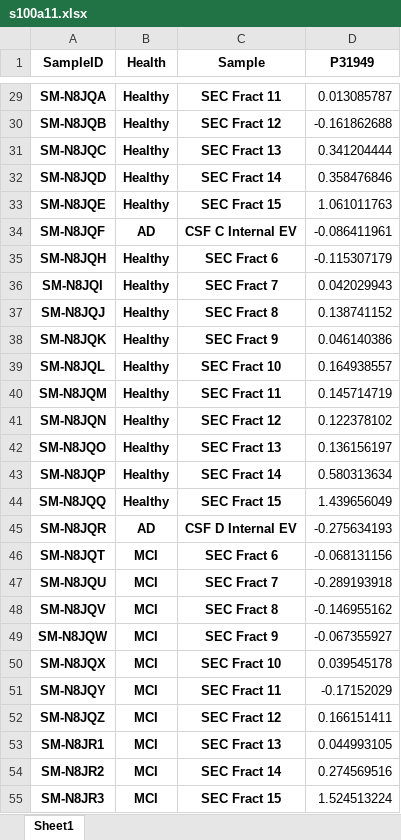
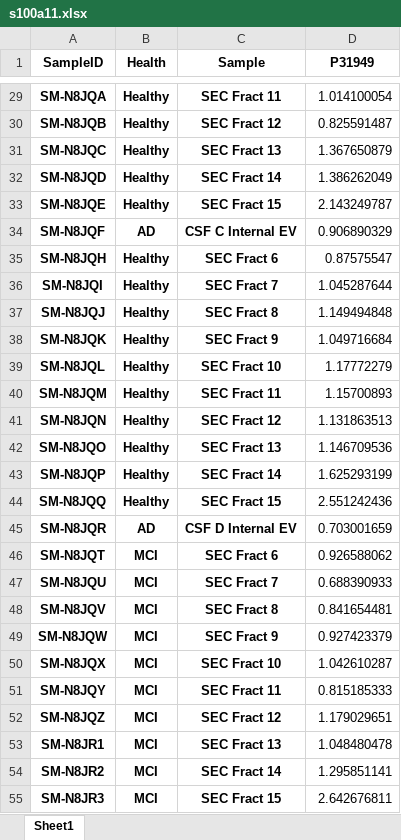
Before and after one commit to Walt-Lab/bdev_mass_spec, an Excel workbook: s100a11.xlsx, sheet Sheet1, drawn as a sheet; only a part is shown, gaps mark what is left out; values as stored, in another font and other column widths than the file's, no borders; the diff covers the shown part only; the diff names each change by its address in the sheet, - before the commit and + after, or states it on an @@ line.

```diff
--- a/s100a11.xlsx (sheet Sheet1)
+++ b/s100a11.xlsx (sheet Sheet1)
-D29 (P31949): 0.013085787
+D29 (P31949): 1.014100054
-D30 (P31949): -0.161862688
+D30 (P31949): 0.825591487
-D31 (P31949): 0.341204444
+D31 (P31949): 1.367650879
-D32 (P31949): 0.358476846
+D32 (P31949): 1.386262049
-D33 (P31949): 1.061011763
+D33 (P31949): 2.143249787
-D34 (P31949): -0.086411961
+D34 (P31949): 0.906890329
-D35 (P31949): -0.115307179
+D35 (P31949): 0.87575547
-D36 (P31949): 0.042029943
+D36 (P31949): 1.045287644
-D37 (P31949): 0.138741152
+D37 (P31949): 1.149494848
-D38 (P31949): 0.046140386
+D38 (P31949): 1.049716684
-D39 (P31949): 0.164938557
+D39 (P31949): 1.17772279
-D40 (P31949): 0.145714719
+D40 (P31949): 1.15700893
-D41 (P31949): 0.122378102
+D41 (P31949): 1.131863513
-D42 (P31949): 0.136156197
+D42 (P31949): 1.146709536
-D43 (P31949): 0.580313634
+D43 (P31949): 1.625293199
-D44 (P31949): 1.439656049
+D44 (P31949): 2.551242436
-D45 (P31949): -0.275634193
+D45 (P31949): 0.703001659
-D46 (P31949): -0.068131156
+D46 (P31949): 0.926588062
-D47 (P31949): -0.289193918
+D47 (P31949): 0.688390933
-D48 (P31949): -0.146955162
+D48 (P31949): 0.841654481
-D49 (P31949): -0.067355927
+D49 (P31949): 0.927423379
-D50 (P31949): 0.039545178
+D50 (P31949): 1.042610287
-D51 (P31949): -0.17152029
+D51 (P31949): 0.815185333
-D52 (P31949): 0.166151411
+D52 (P31949): 1.179029651
-D53 (P31949): 0.044993105
+D53 (P31949): 1.048480478
-D54 (P31949): 0.274569516
+D54 (P31949): 1.295851141
-D55 (P31949): 1.524513224
+D55 (P31949): 2.642676811
```
Also changed, not shown: 61 edited cells elsewhere in this sheet, 5 other files.
